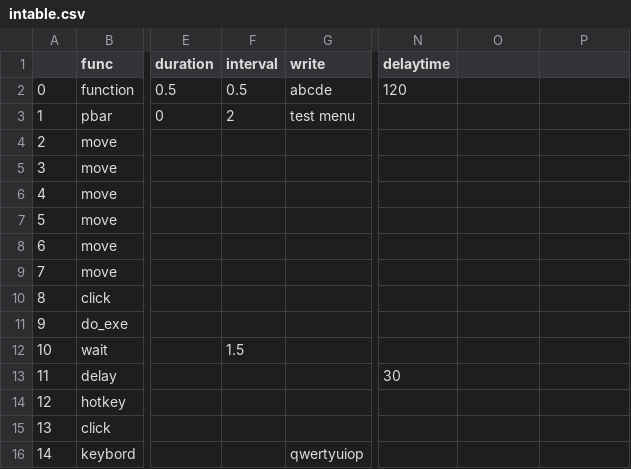
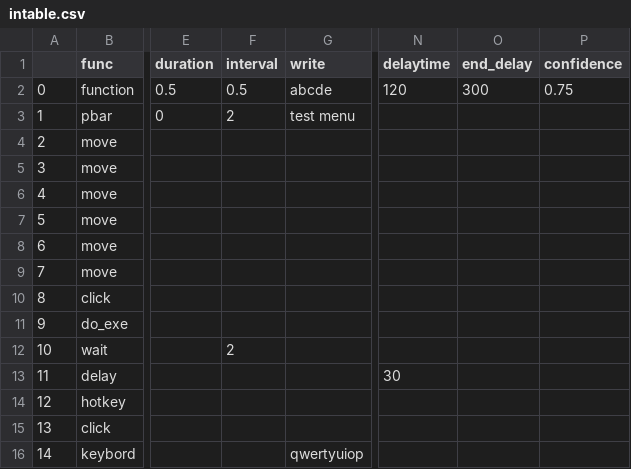
Before and after one commit to rusan3/rutool, a CSV file: input_table/intable.csv, drawn as a sheet; only a part is shown, gaps mark what is left out; the diff names each change by its address in the sheet, - before the commit and + after, or states it on an @@ line.

```diff
--- a/input_table/intable.csv
+++ b/input_table/intable.csv
-O1: (empty)
+O1: end_delay
-P1: (empty)
+P1: confidence
-O2 (end_delay): (empty)
+O2 (end_delay): 300
-P2 (confidence): (empty)
+P2 (confidence): 0.75
-F12 (interval): 1.5
+F12 (interval): 2
```
Also changed, not shown: 2 other files.
